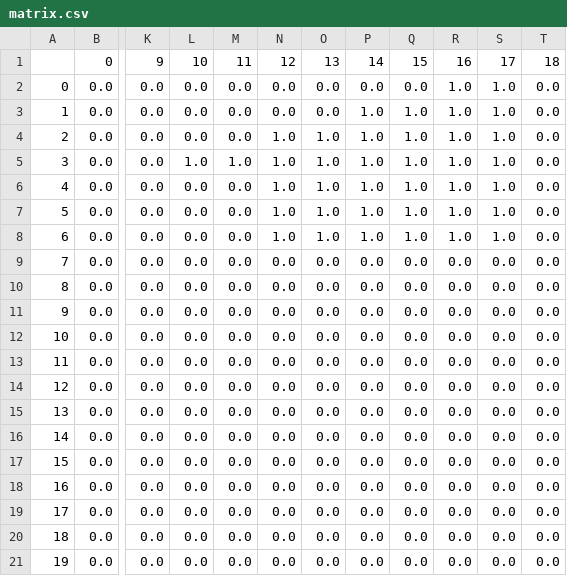
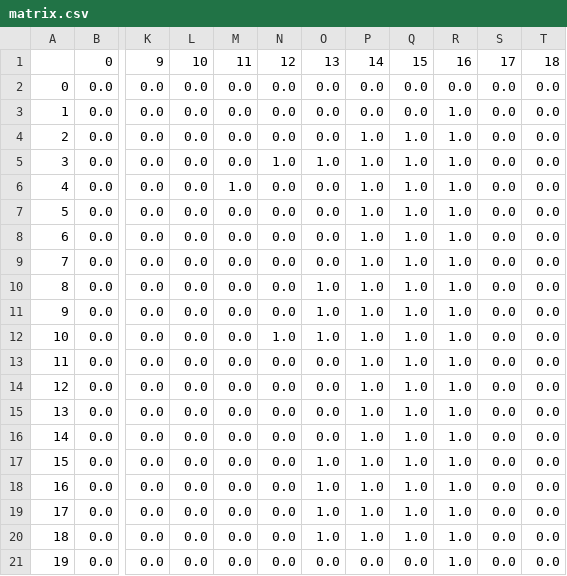
Before and after one commit to henriklarsen28/XAI-gridcells-master, a CSV file: agent/matrix.csv, drawn as a sheet; only a part is shown, gaps mark what is left out; the diff names each change by its address in the sheet, - before the commit and + after, or states it on an @@ line.

```diff
--- a/agent/matrix.csv
+++ b/agent/matrix.csv
-R2: 1.0
+R2: 0.0
-S2:S8: 1.0
+S2:S8: 0.0
-P3: 1.0
+P3: 0.0
-Q3: 1.0
+Q3: 0.0
-N4: 1.0
+N4: 0.0
-O4: 1.0
+O4: 0.0
-L5: 1.0
+L5: 0.0
-M5: 1.0
+M5: 0.0
-M6: 0.0
+M6: 1.0
-N6:N8: 1.0
+N6:N8: 0.0
-O6:O8: 1.0
+O6:O8: 0.0
-P9:P20: 0.0
+P9:P20: 1.0
-Q9:Q20: 0.0
+Q9:Q20: 1.0
-R9:R21: 0.0
+R9:R21: 1.0
-O10:O12: 0.0
+O10:O12: 1.0
-N12: 0.0
+N12: 1.0
-O17:O20: 0.0
+O17:O20: 1.0
```
Also changed, not shown: 2 other files.
